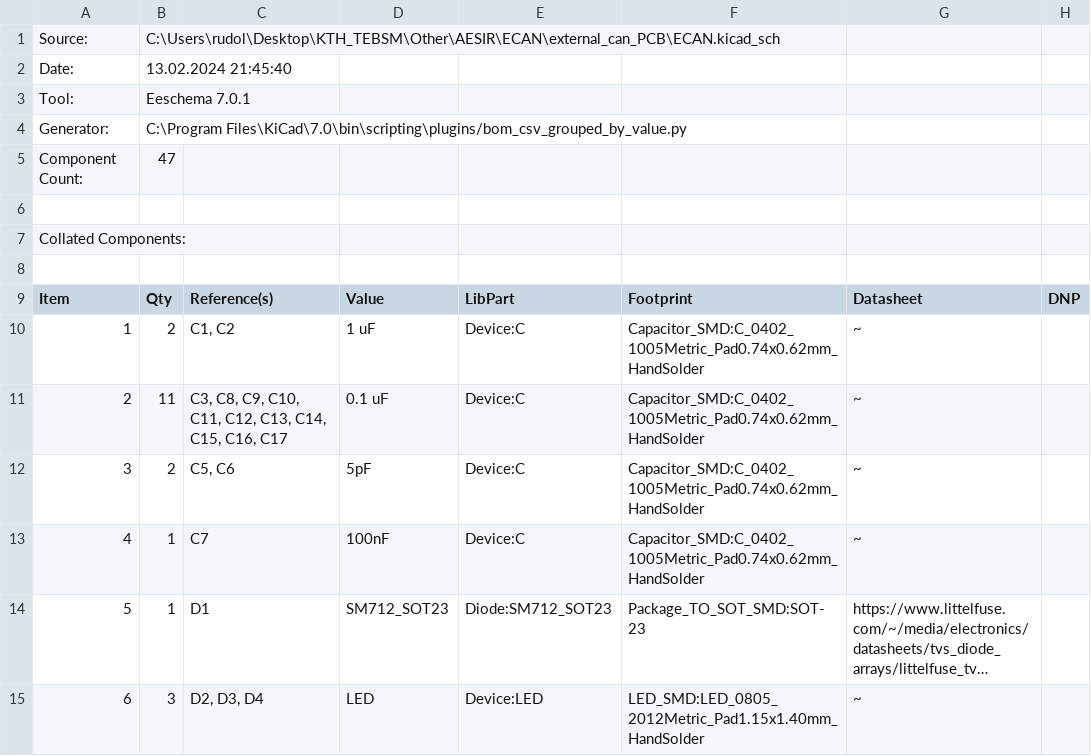
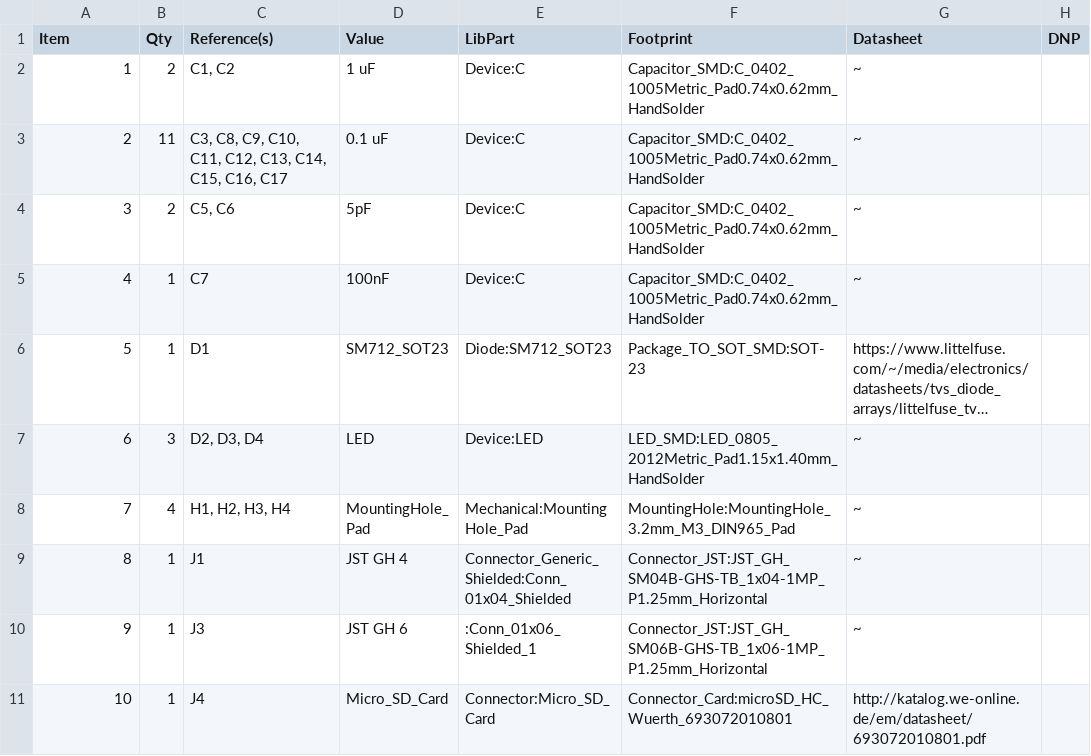
Before and after one commit to aesirkth/external-can, a CSV file: external_can_PCB/ECAN.csv, drawn as a sheet; only a part is shown; the shorter side is filled out with more unchanged rows; long unchanged cells end in ….

Commit message:
Bom fix

```diff
--- a/external_can_PCB/ECAN.csv
+++ b/external_can_PCB/ECAN.csv
@@ -1,9 +1 @@
-"Source:","C:\Users\rudol\Desktop\KTH_TEBSM\Other\AESIR\ECAN\external_can_PCB\ECAN.kicad_sch"
-"Date:","13.02.2024 21:45:40"
-"Tool:","Eeschema 7.0.1"
-"Generator:","C:\Program Files\KiCad\7.0\bin\scripting\plugins/bom_csv_grouped_by_value.py"
-"Component Count:","47"
-
-"Collated Components:"
-
 "Item","Qty","Reference(s)","Value","LibPart","Footprint","Datasheet","DNP"
```
